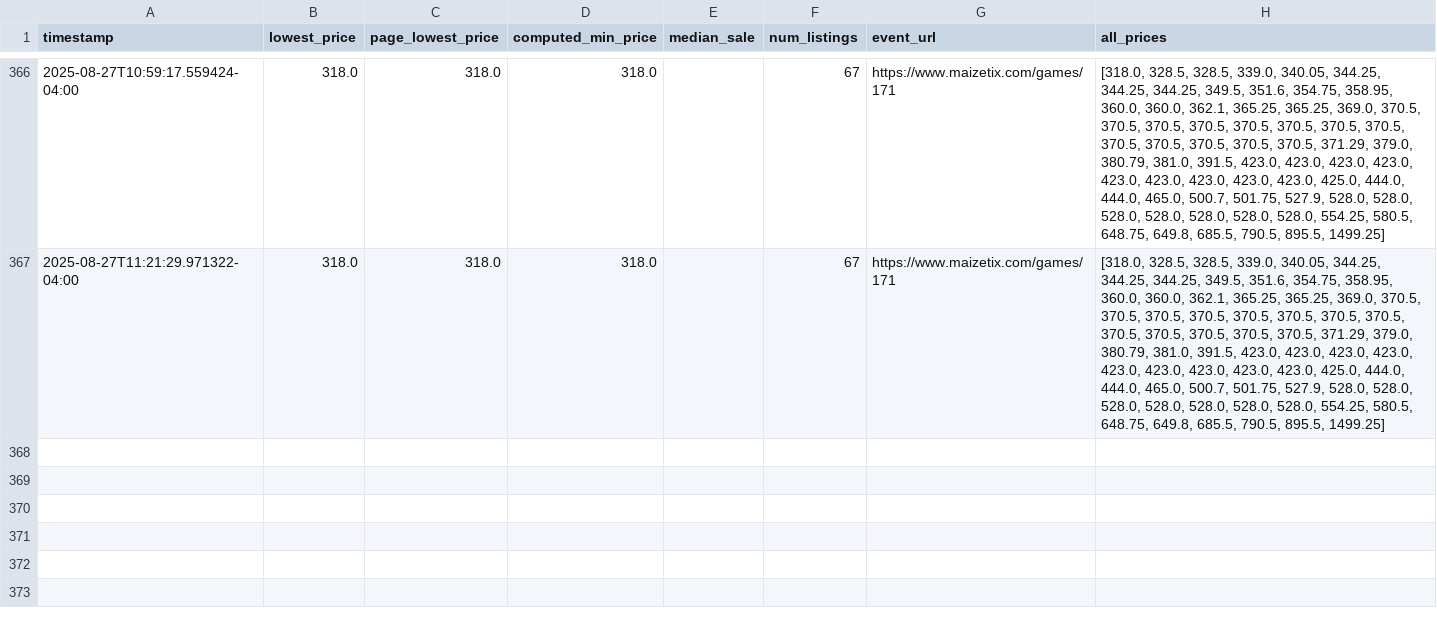
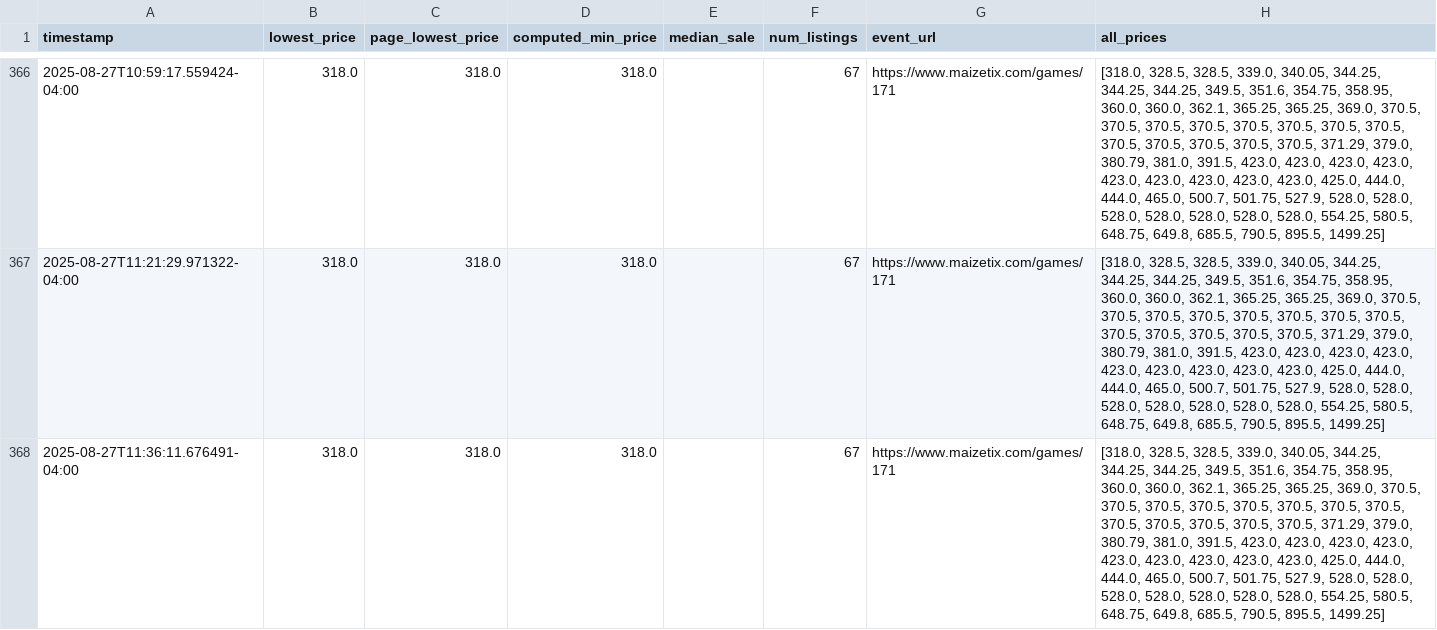
Before and after one commit to nateschmelkin/OSU-Ticket-Monitor, a CSV file: data/price_history.csv, drawn as a sheet; only a part is shown, gaps mark what is left out.

```diff
--- a/data/price_history.csv
+++ b/data/price_history.csv
@@ -367 +367,2 @@ timestamp,lowest_price,page_lowest_price,computed_min_price,median_sale,num_list
 2025-08-27T11:21:29.971322-04:00,318.0,318.0,318.0,,67,https://www.maizetix.com/games/171,"[318.0, 328.5, 328.5, 339.0, 340.05, 344.25, 344.25, 344.25, 349.5, 351.6, 354.75, 358.95, 360.0, 360.0, 362.1, 365.25, 365.25, 369.0, 370.5, 370.5, 370.5, 370.5, 370.5, 370.5, 370.5, 370.5, 370.5, 370.5, 370.5, 370.5, 370.5, 371.29, 379.0, 380.79, 381.0, 391.5, 423.0, 423.0, 423.0, 423.0, 423.0, 423.0, 423.0, 423.0, 423.0, 425.0, 444.0, 444.0, 465.0, 500.7, 501.75, 527.9, 528.0, 528.0, 528.0, 528.0, 528.0, 528.0, 528.0, 554.25, 580.5, 648.75, 649.8, 685.5, 790.5, 895.5, 1499.25]"
+2025-08-27T11:36:11.676491-04:00,318.0,318.0,318.0,,67,https://www.maizetix.com/games/171,"[318.0, 328.5, 328.5, 339.0, 340.05, 344.25, 344.25, 344.25, 349.5, 351.6, 354.75, 358.95, 360.0, 360.0, 362.1, 365.25, 365.25, 369.0, 370.5, 370.5, 370.5, 370.5, 370.5, 370.5, 370.5, 370.5, 370.5, 370.5, 370.5, 370.5, 370.5, 371.29, 379.0, 380.79, 381.0, 391.5, 423.0, 423.0, 423.0, 423.0, 423.0, 423.0, 423.0, 423.0, 423.0, 425.0, 444.0, 444.0, 465.0, 500.7, 501.75, 527.9, 528.0, 528.0, 528.0, 528.0, 528.0, 528.0, 528.0, 554.25, 580.5, 648.75, 649.8, 685.5, 790.5, 895.5, 1499.25]"
```
